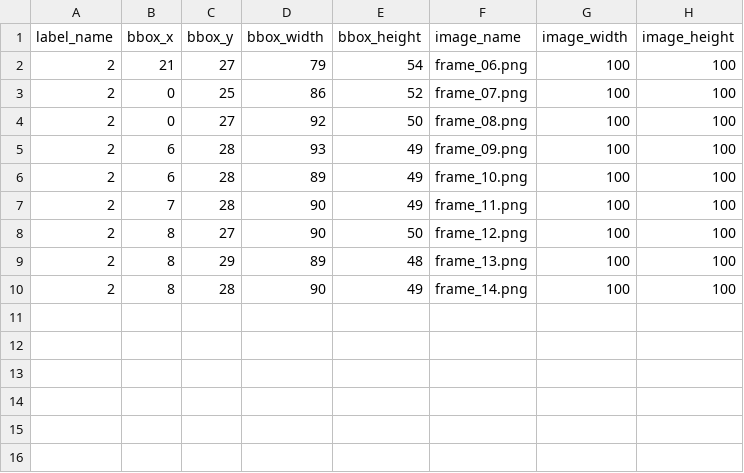
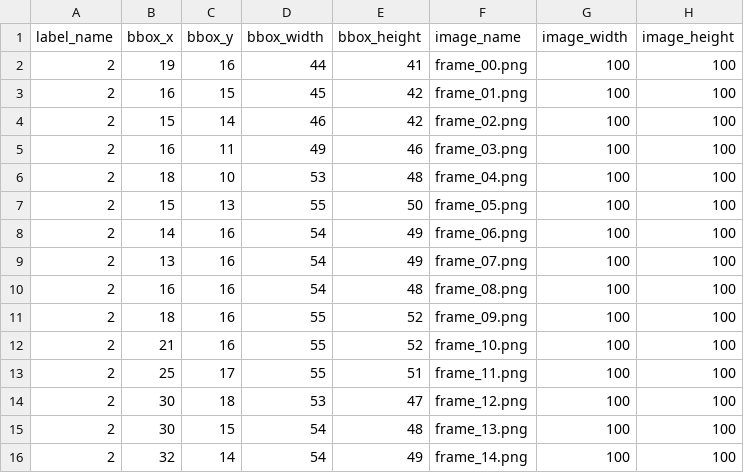
Before and after one commit to danielldavid4/project-team-data-collection, a CSV file: mug-pen_csv_files/2-19-2.csv, drawn as a sheet.

```diff
--- a/mug-pen_csv_files/2-19-2.csv
+++ b/mug-pen_csv_files/2-19-2.csv
@@ -1,10 +1,16 @@
 label_name,bbox_x,bbox_y,bbox_width,bbox_height,image_name,image_width,image_height
-2,21,27,79,54,frame_06.png,100,100
-2,0,25,86,52,frame_07.png,100,100
-2,0,27,92,50,frame_08.png,100,100
-2,6,28,93,49,frame_09.png,100,100
-2,6,28,89,49,frame_10.png,100,100
-2,7,28,90,49,frame_11.png,100,100
-2,8,27,90,50,frame_12.png,100,100
-2,8,29,89,48,frame_13.png,100,100
-2,8,28,90,49,frame_14.png,100,100
+2,19,16,44,41,frame_00.png,100,100
+2,16,15,45,42,frame_01.png,100,100
+2,15,14,46,42,frame_02.png,100,100
+2,16,11,49,46,frame_03.png,100,100
+2,18,10,53,48,frame_04.png,100,100
+2,15,13,55,50,frame_05.png,100,100
+2,14,16,54,49,frame_06.png,100,100
+2,13,16,54,49,frame_07.png,100,100
+2,16,16,54,48,frame_08.png,100,100
+2,18,16,55,52,frame_09.png,100,100
+2,21,16,55,52,frame_10.png,100,100
+2,25,17,55,51,frame_11.png,100,100
+2,30,18,53,47,frame_12.png,100,100
+2,30,15,54,48,frame_13.png,100,100
+2,32,14,54,49,frame_14.png,100,100
```
Also changed, not shown: mug-pen_csv_files/2-12-2.csv, mug-pen_csv_files/2-13-2.csv, 12 other files.
